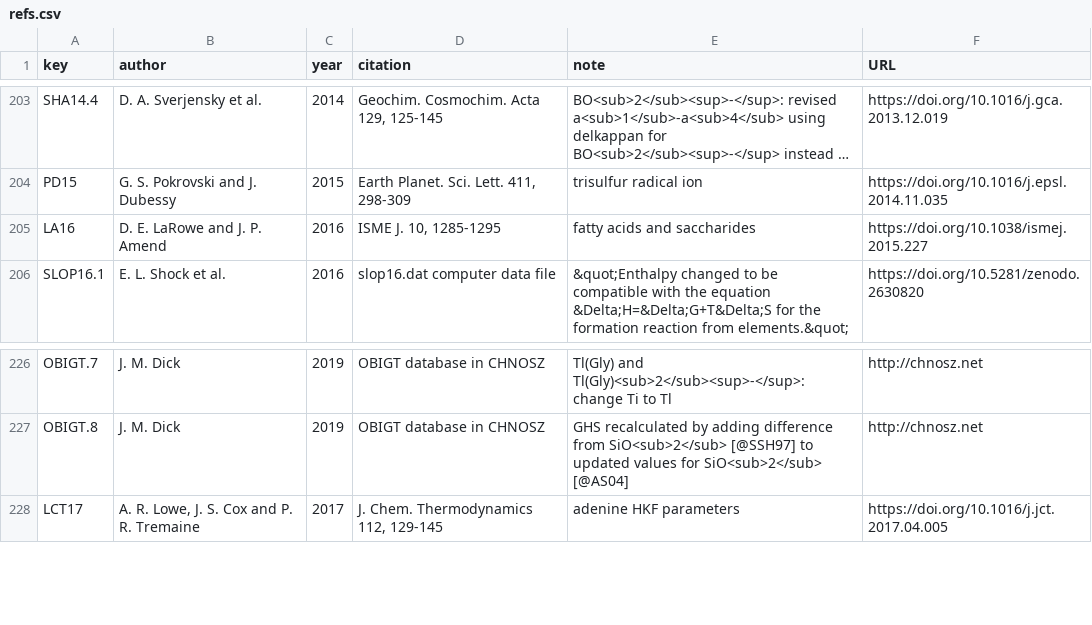
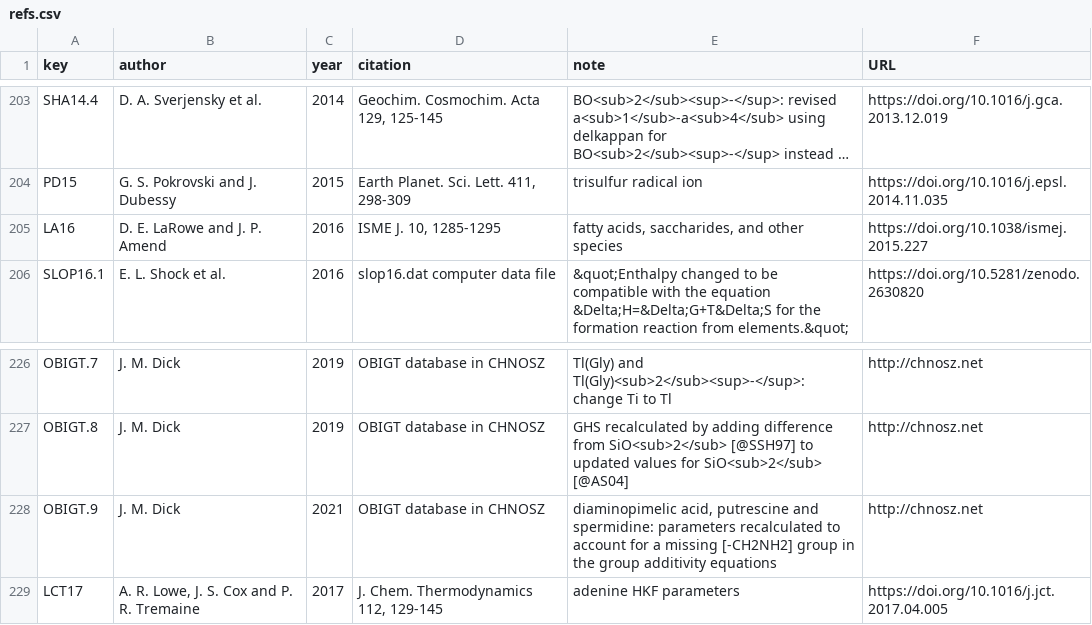
Before and after one commit to rforge/chnosz, a CSV file: pkg/CHNOSZ/inst/extdata/OBIGT/refs.csv, drawn as a sheet; only a part is shown, gaps mark what is left out; long unchanged cells end in …; the diff names each change by its address in the sheet, - before the commit and + after, or states it on an @@ line.

Commit message:
Recalculate parameters for some species from LA16
git-svn-id: svn://svn.r-forge.r-project.org/svnroot/chnosz@664 edb9625f-4e0d-4859-8d74-9fd3b1da38cb

```diff
--- a/pkg/CHNOSZ/inst/extdata/OBIGT/refs.csv
+++ b/pkg/CHNOSZ/inst/extdata/OBIGT/refs.csv
-E205 (note): fatty acids and saccharides
+E205 (note): fatty acids, saccharides, and other species
+row 228: OBIGT.9 | J. M. Dick | 2021 | OBIGT database in CHNOSZ | diaminopimelic acid, putrescine and spermidine: parameters recalculated to account for a missing [-CH2NH2] group in the group additivity equations | http://chnosz.net
```
Also changed, not shown: pkg/CHNOSZ/inst/extdata/OBIGT/organic_aq.csv, pkg/CHNOSZ/inst/extdata/adds/OBIGT_check.csv, 2 other files.
